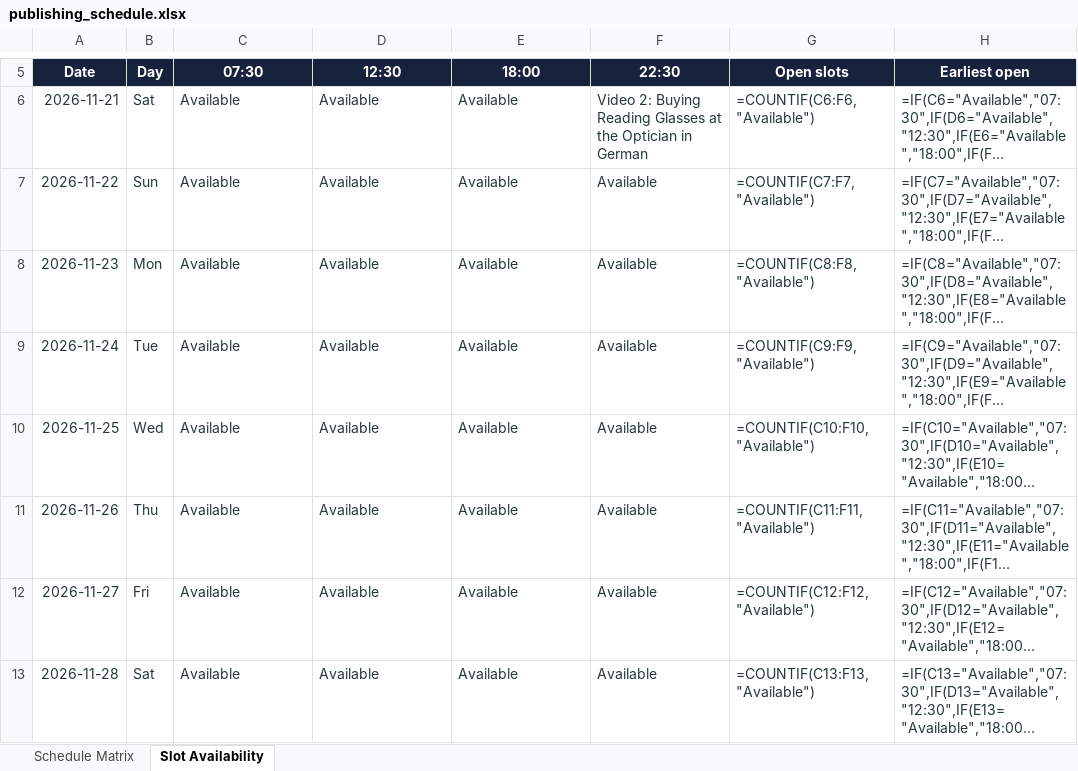
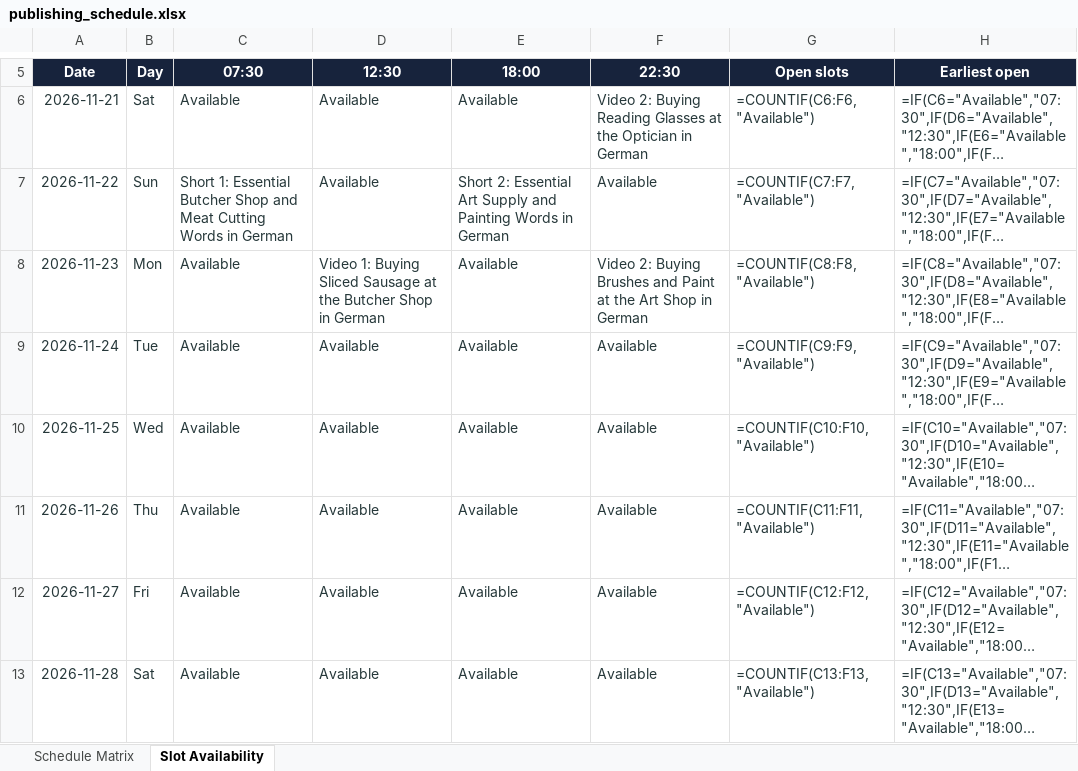
Before and after one commit to Indusvalley7/talkivana-automation, an Excel workbook: tracker/publishing_schedule.xlsx, sheet Slot Availability, drawn as a sheet; only a part is shown, gaps mark what is left out; long unchanged cells end in …; values as stored, in another font and other column widths than the file's, no borders; formulas without a stored value are shown as written; conditional formats not drawn; the diff names each change by its address in the sheet, - before the commit and + after, or states it on an @@ line.

```diff
--- a/tracker/publishing_schedule.xlsx (sheet Slot Availability)
+++ b/tracker/publishing_schedule.xlsx (sheet Slot Availability)
-C7 (07:30): Available
+C7 (07:30): Short 1: Essential Butcher Shop and Meat Cutting Words in German
-E7 (18:00): Available
+E7 (18:00): Short 2: Essential Art Supply and Painting Words in German
-D8 (12:30): Available
+D8 (12:30): Video 1: Buying Sliced Sausage at the Butcher Shop in German
-F8 (22:30): Available
+F8 (22:30): Video 2: Buying Brushes and Paint at the Art Shop in German
```
Also changed, not shown: sheet Schedule Matrix.
